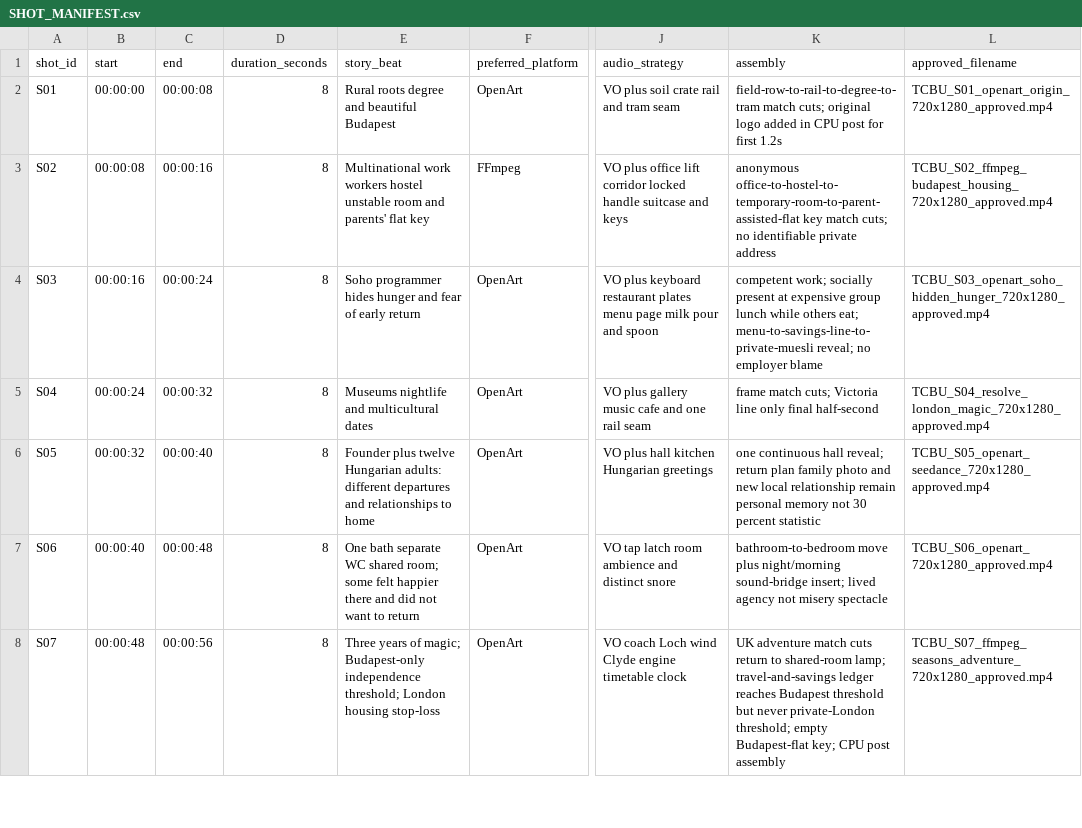
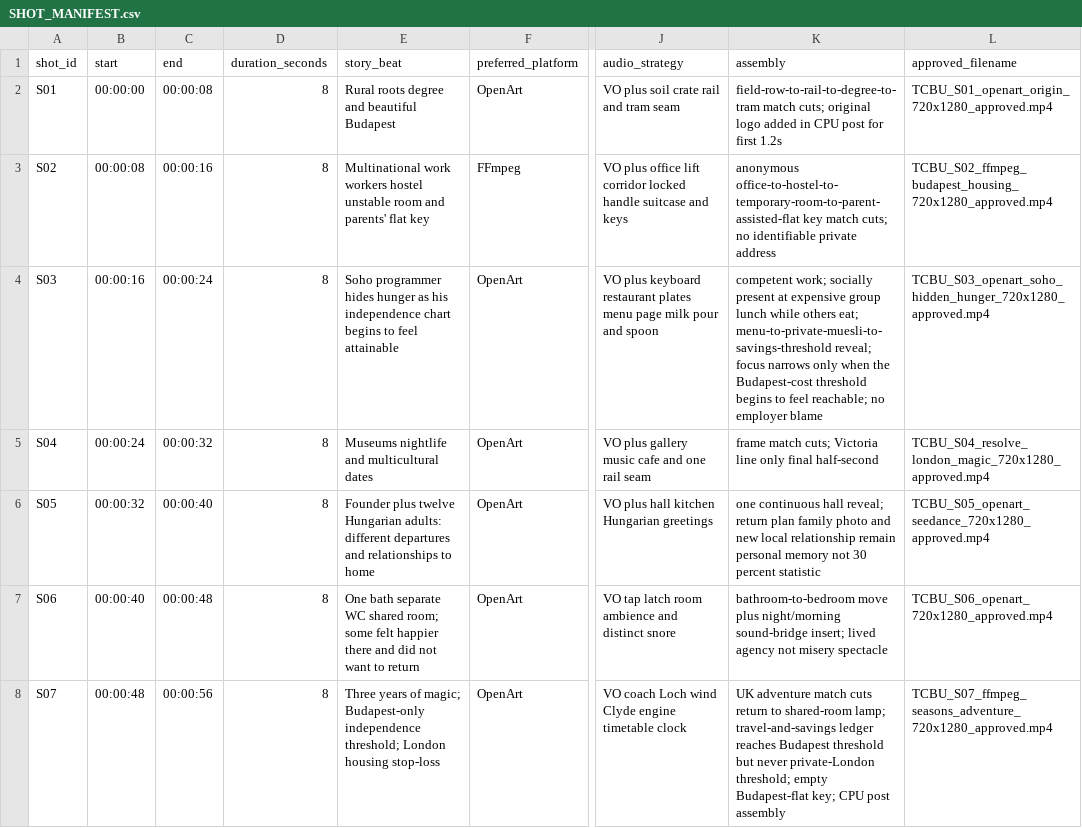
Before and after one commit to fssrepository/myscoutee-backend, a CSV file: guides/story/trilogy/01-the-city-between-us/production/tracking/SHOT_MANIFEST.csv, drawn as a sheet; only a part is shown, gaps mark what is left out; the diff names each change by its address in the sheet, - before the commit and + after, or states it on an @@ line.

```diff
--- a/guides/story/trilogy/01-the-city-between-us/production/tracking/SHOT_MANIFEST.csv
+++ b/guides/story/trilogy/01-the-city-between-us/production/tracking/SHOT_MANIFEST.csv
-E4 (story_beat): …hides hunger and fear of early return
+E4 (story_beat): …hides hunger as his independence chart begins to feel attainable
-K4 (assembly): …others eat; menu-to-savings-line-to-private-muesli reveal; no employer…
+K4 (assembly): …others eat; menu-to-private-muesli-to-savings-threshold reveal; focus narrows only when the Budapest-cost threshold begins to feel reachable; no employer…
```
Also changed, not shown: 21 other files.
